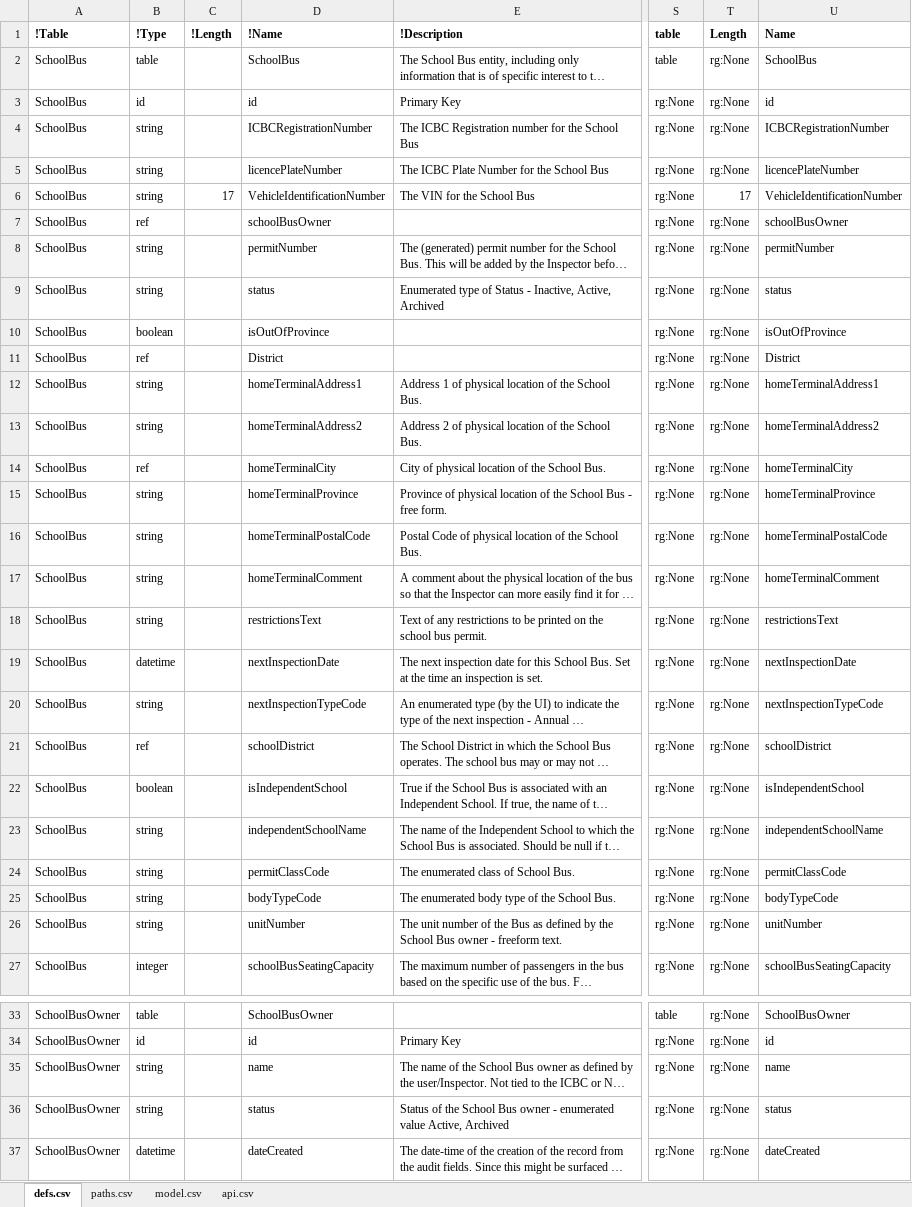
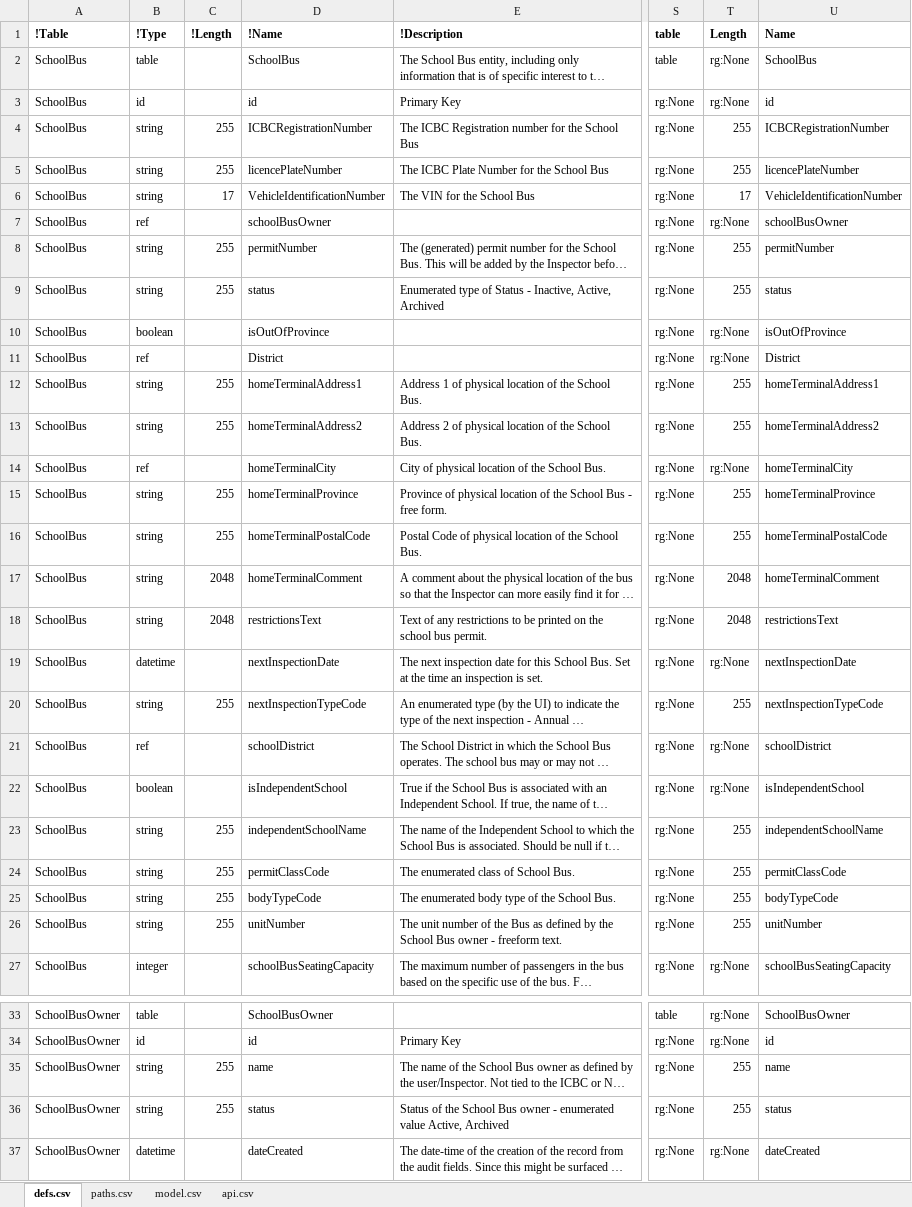
Before and after one commit to redhat-developer/s2i-dotnetcore, an Excel workbook: ApiSpec/in/SBISwagger.xlsm, sheet defs.csv, drawn as a sheet; only a part is shown, gaps mark what is left out; long unchanged cells end in …; values as stored, in another font and other column widths than the file's, no borders; table styles not drawn; the diff covers the shown part only; the diff names each change by its address in the sheet, - before the commit and + after, or states it on an @@ line.

```diff
--- a/ApiSpec/in/SBISwagger.xlsm (sheet defs.csv)
+++ b/ApiSpec/in/SBISwagger.xlsm (sheet defs.csv)
-C4:C5: (empty)
+C4:C5: 255
-T4:T5: rg:None
+T4:T5: 255
-C8:C9: (empty)
+C8:C9: 255
-T8:T9: rg:None
+T8:T9: 255
-C12:C13: (empty)
+C12:C13: 255
-T12:T13: rg:None
+T12:T13: 255
-C15:C16: (empty)
+C15:C16: 255
-T15:T16: rg:None
+T15:T16: 255
-C17:C18: (empty)
+C17:C18: 2048
-T17:T18: rg:None
+T17:T18: 2048
-C20: (empty)
+C20: 255
-T20: rg:None
+T20: 255
-C23:C26: (empty)
+C23:C26: 255
-T23:T26: rg:None
+T23:T26: 255
-C35:C36: (empty)
+C35:C36: 255
-T35:T36: rg:None
+T35:T36: 255
```
Also changed, not shown: 1 added row, 1 removed row and 150 edited cells elsewhere in this sheet, sheet paths.csv, formulas that keep their value, 34 other files.
